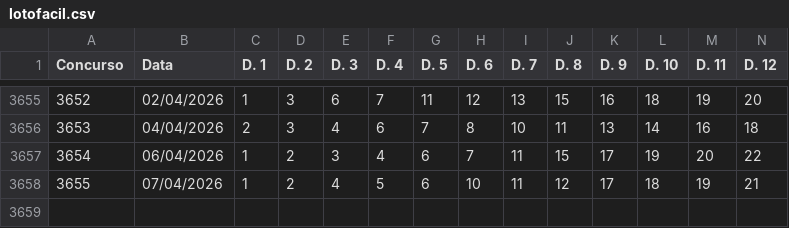
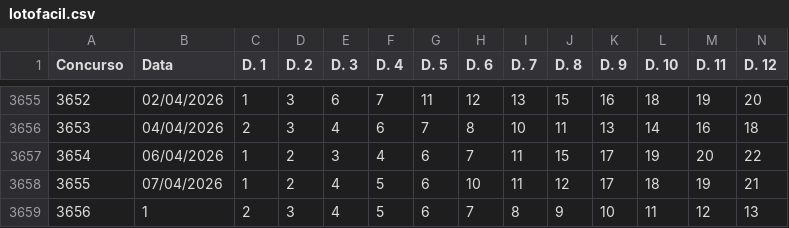
Before and after one commit to carlos-gonc4lves/lotofoco-dados, a CSV file: lotofacil.csv, drawn as a sheet; only a part is shown, gaps mark what is left out; rows hold the shown columns only; the diff names each change by its address in the sheet, - before the commit and + after, or states it on an @@ line.

Commit message:
Update lotofacil.csv

```diff
--- a/lotofacil.csv
+++ b/lotofacil.csv
+row 3659: 3656 | 1 | 2 | 3 | 4 | 5 | 6 | 7 | 8 | 9 | 10 | 11 | 12 | 13
```
